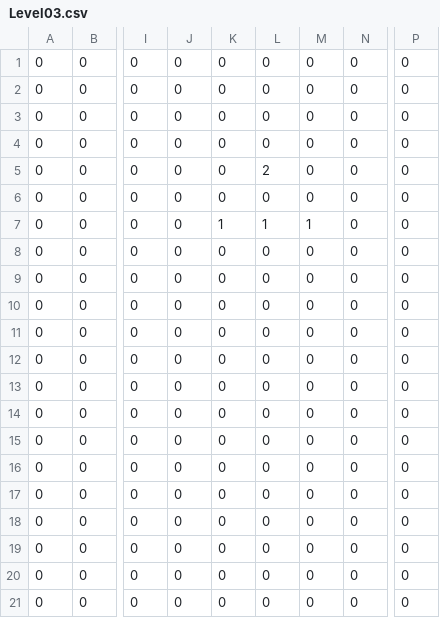
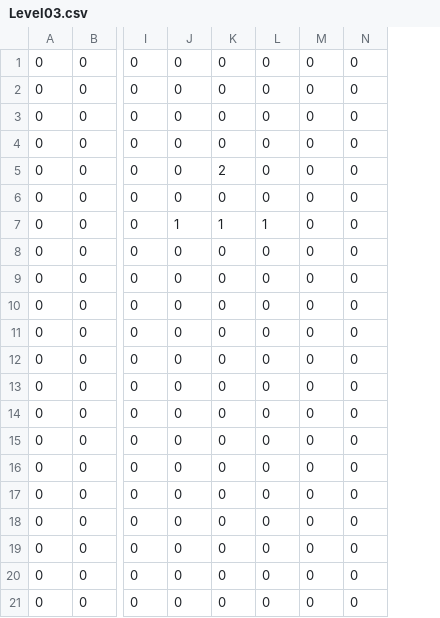
Before and after one commit to thunderblader/SP3, a CSV file: Physics/Image/Level03.csv, drawn as a sheet; only a part is shown, gaps mark what is left out; the diff names each change by its address in the sheet, - before the commit and + after, or states it on an @@ line.

```diff
--- a/Physics/Image/Level03.csv
+++ b/Physics/Image/Level03.csv
-column P, rows 1-21: all 0
-K5: 0
+K5: 2
-L5: 2
+L5: 0
-J7: 0
+J7: 1
-M7: 1
+M7: 0
```
Also changed, not shown: Physics/Image/Level02.csv, 1 other file.
